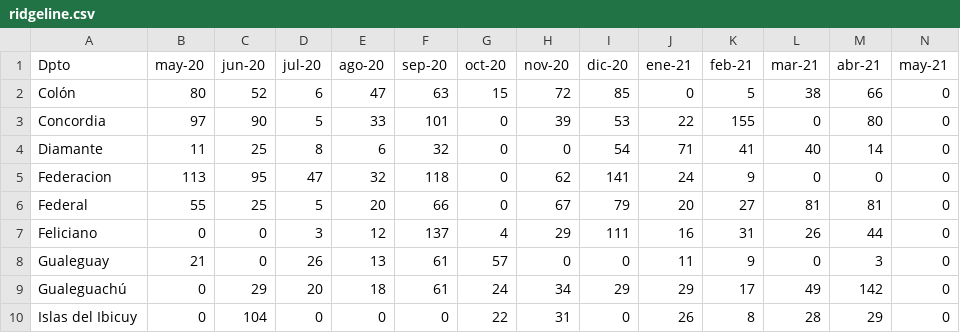
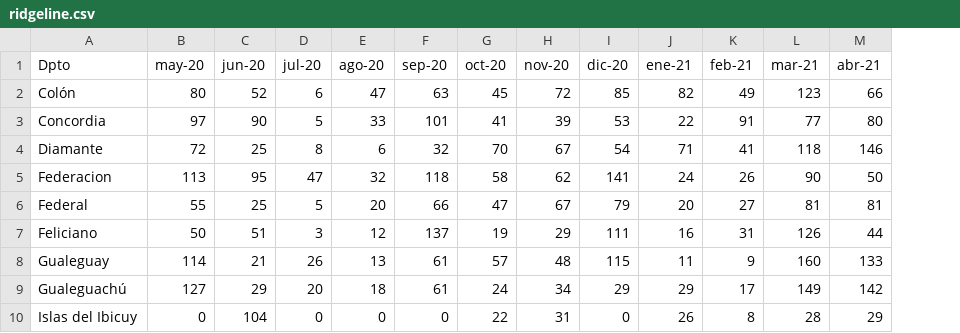
Before and after one commit to maxik05/lluvias, a CSV file: ridgeline.csv, drawn as a sheet; only a part is shown; the diff covers the shown part only; the diff names each change by its address in the sheet, - before the commit and + after, or states it on an @@ line.

Commit message:
Add files via upload

```diff
--- a/ridgeline.csv
+++ b/ridgeline.csv
-column N (may-21), rows 2-10: all 0
-G2 (oct-20): 15
+G2 (oct-20): 45
-J2 (ene-21): 0
+J2 (ene-21): 82
-K2 (feb-21): 5
+K2 (feb-21): 49
-L2 (mar-21): 38
+L2 (mar-21): 123
-G3 (oct-20): 0
+G3 (oct-20): 41
-K3 (feb-21): 155
+K3 (feb-21): 91
-L3 (mar-21): 0
+L3 (mar-21): 77
-B4 (may-20): 11
+B4 (may-20): 72
-G4 (oct-20): 0
+G4 (oct-20): 70
-H4 (nov-20): 0
+H4 (nov-20): 67
-L4 (mar-21): 40
+L4 (mar-21): 118
-M4 (abr-21): 14
+M4 (abr-21): 146
-G5 (oct-20): 0
+G5 (oct-20): 58
-K5 (feb-21): 9
+K5 (feb-21): 26
-L5 (mar-21): 0
+L5 (mar-21): 90
-M5 (abr-21): 0
+M5 (abr-21): 50
-G6 (oct-20): 0
+G6 (oct-20): 47
-B7 (may-20): 0
+B7 (may-20): 50
-C7 (jun-20): 0
+C7 (jun-20): 51
-G7 (oct-20): 4
+G7 (oct-20): 19
-L7 (mar-21): 26
+L7 (mar-21): 126
-B8 (may-20): 21
+B8 (may-20): 114
-C8 (jun-20): 0
+C8 (jun-20): 21
-H8 (nov-20): 0
+H8 (nov-20): 48
-I8 (dic-20): 0
+I8 (dic-20): 115
-L8 (mar-21): 0
+L8 (mar-21): 160
-M8 (abr-21): 3
+M8 (abr-21): 133
-B9 (may-20): 0
+B9 (may-20): 127
-L9 (mar-21): 49
+L9 (mar-21): 149
```
Also changed, not shown: 30 edited cells elsewhere in this file.
